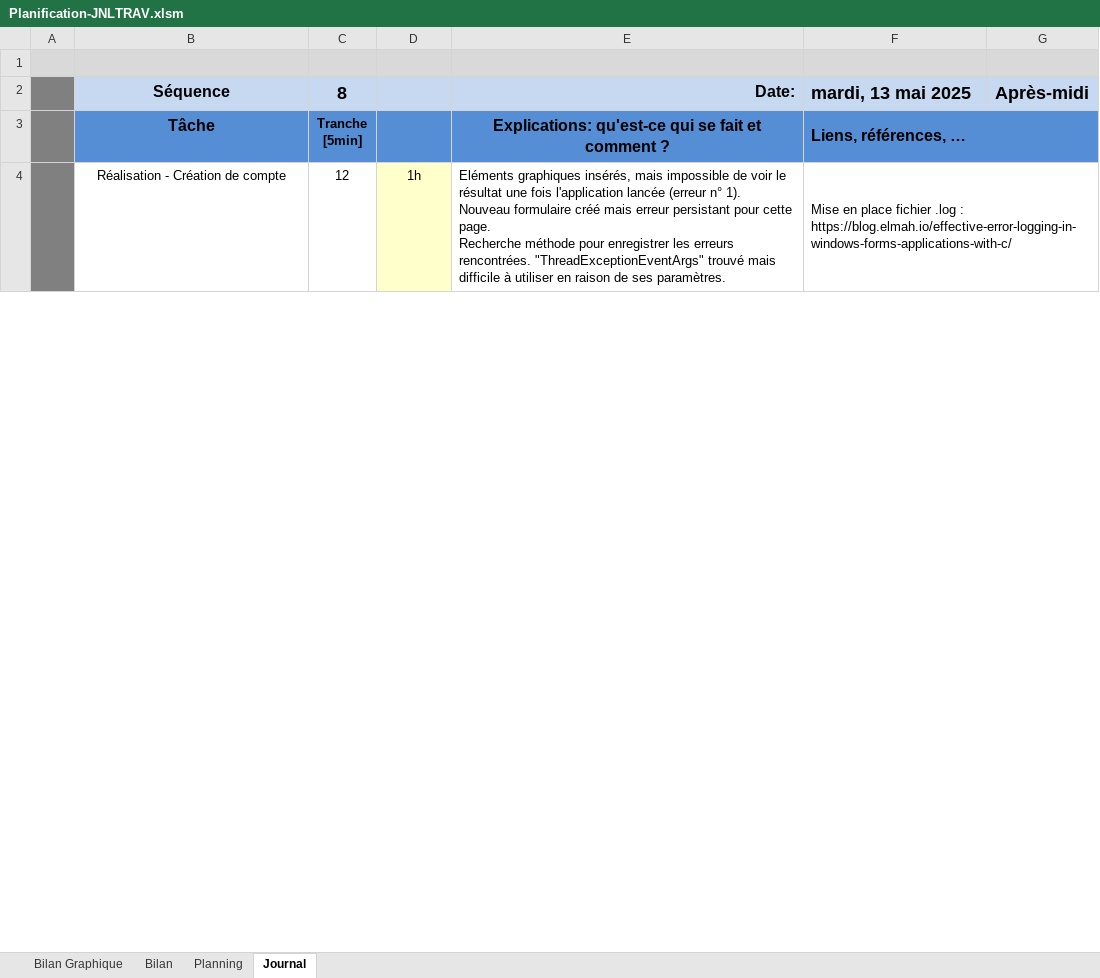
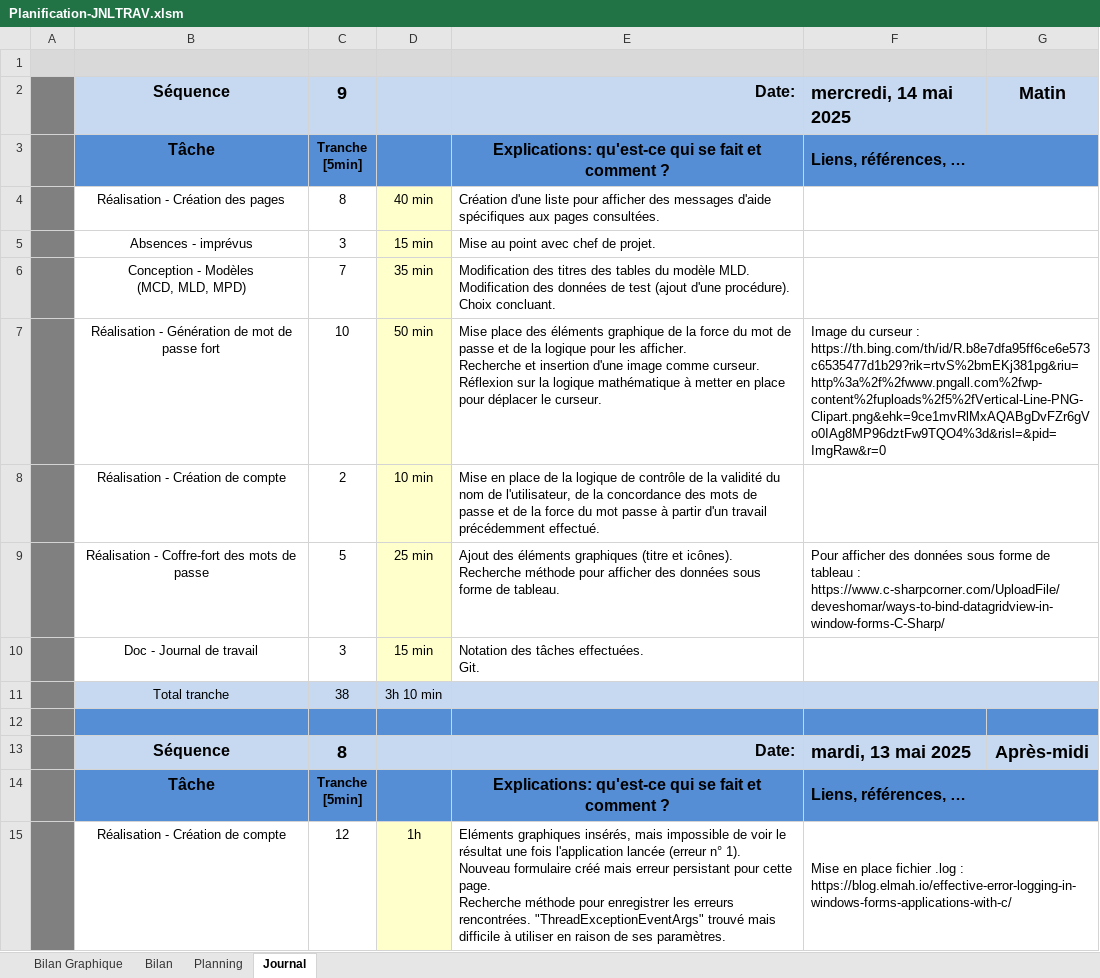
Before and after one commit to CielRii/P_PasswordManager, an Excel workbook: documents/Planification-JNLTRAV.xlsm, sheet Journal, drawn as a sheet; only a part is shown; values as stored, in another font and other column widths than the file's, no borders; charts and pictures and conditional formats not drawn; 1 other sheet too large or unreadable and not compared; ↵ is a line break in a cell; the diff names each change by its address in the sheet, - before the commit and + after, or states it on an @@ line.

Commit message:
chore : modification of MLD model and test data; feat : procedure added, password generation continued, password vault page started

```diff
--- a/documents/Planification-JNLTRAV.xlsm (sheet Journal)
+++ b/documents/Planification-JNLTRAV.xlsm (sheet Journal)
+row 2:  | Séquence | 9 |  | Date: | mercredi, 14 mai 2025 | Matin
+row 3:  | Tâche | Tranche ↵ [5min] |  | Explications: qu'est-ce qui se fait et comment ? | Liens, références, …
+row 4:  | Réalisation - Création des pages | 8 | 40 min | Création d'une liste pour afficher des messages d'aide spécifiques aux pages consultées.
+row 5:  | Absences - imprévus | 3 | 15 min | Mise au point avec chef de projet.
+row 6:  | Conception - Modèles ↵ (MCD, MLD, MPD) | 7 | 35 min | Modification des titres des tables du modèle MLD. ↵ Modification des données de test (ajout d'une procédure). Choix concluant.
+row 7:  | Réalisation - Génération de mot de passe fort | 10 | 50 min | Mise place des éléments graphique de la force du mot de passe et de la logique pour les afficher. ↵ Recherche et insertion d'une image comme curseur. ↵ Réflexion sur la logique mathématique à metter en place pour déplacer le curseur. | Image du curseur : https://th.bing.com/th/id/R.b8e7dfa95ff6ce6e573c6535477d1b29?rik=rtvS%2bmEKj381pg&riu=http%3a%2f%2fwww.pngall.com%2fwp-content%2fuploads%2f5%2fVertical-Line-PNG-Clipart.png&ehk=9ce1mvRlMxAQABgDvFZr6gVo0IAg8MP96dztFw9TQO4%3d&risl=&pid=ImgRaw&r=0
+row 8:  | Réalisation - Création de compte | 2 | 10 min | Mise en place de la logique de contrôle de la validité du nom de l'utilisateur, de la concordance des mots de passe et de la force du mot passe à partir d'un travail précédemment effectué.
+row 9:  | Réalisation - Coffre-fort des mots de passe | 5 | 25 min | Ajout des éléments graphiques (titre et icônes). ↵ Recherche méthode pour afficher des données sous forme de tableau. | Pour afficher des données sous forme de tableau : ↵ https://www.c-sharpcorner.com/UploadFile/deveshomar/ways-to-bind-datagridview-in-window-forms-C-Sharp/
+row 10:  | Doc - Journal de travail | 3 | 15 min | Notation des tâches effectuées. ↵ Git.
+row 11:  | Total tranche | 38 | 3h 10 min
+row 12: (empty)
```
Also changed, not shown: charts or pictures, 16 other files.
